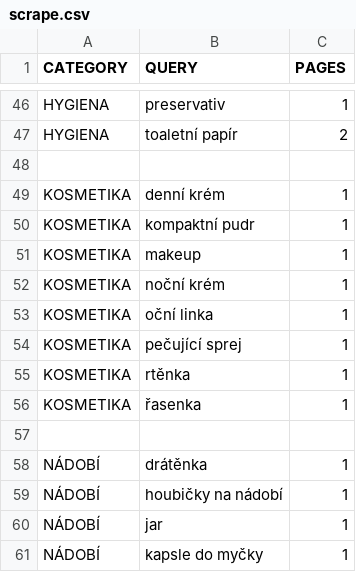
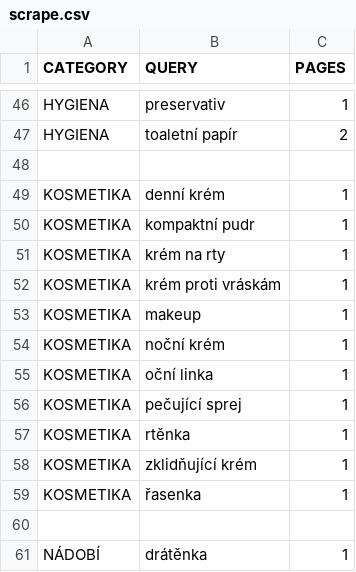
Before and after one commit to mxdpeep/koopi2, a CSV file: go/scrape.csv, drawn as a sheet; only a part is shown, gaps mark what is left out; the shorter side is filled out with more unchanged rows.

```diff
--- a/go/scrape.csv
+++ b/go/scrape.csv
@@ -50,2 +50,4 @@ KOSMETIKA,denní krém,1
 KOSMETIKA,kompaktní pudr,1
+KOSMETIKA,krém na rty,1
+KOSMETIKA,krém proti vráskám,1
 KOSMETIKA,makeup,1
@@ -55,2 +57,3 @@ KOSMETIKA,pečující sprej,1
 KOSMETIKA,rtěnka,1
+KOSMETIKA,zklidňující krém,1
 KOSMETIKA,řasenka,1
```
Also changed, not shown: 3 other files.
